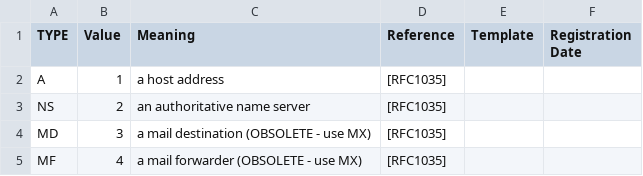
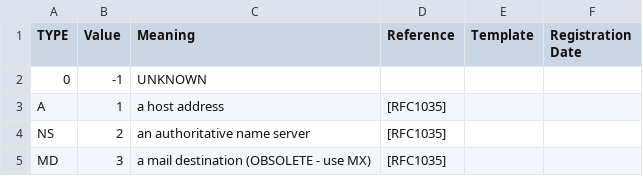
Before and after one commit to apache/incubator-spot, a CSV file: spot-oa/oa/components/iana/dns-qtype.csv, drawn as a sheet; only a part is shown; the shorter side is filled out with more unchanged rows; the diff names each change by its address in the sheet, - before the commit and + after, or states it on an @@ line.

```diff
--- a/spot-oa/oa/components/iana/dns-qtype.csv
+++ b/spot-oa/oa/components/iana/dns-qtype.csv
+row 2: 0 | -1 | UNKNOWN
```
Also changed, not shown: spot-oa/oa/components/iana/dns-qclass.csv, spot-oa/oa/components/iana/dns-rcode.csv, 25 other files.
